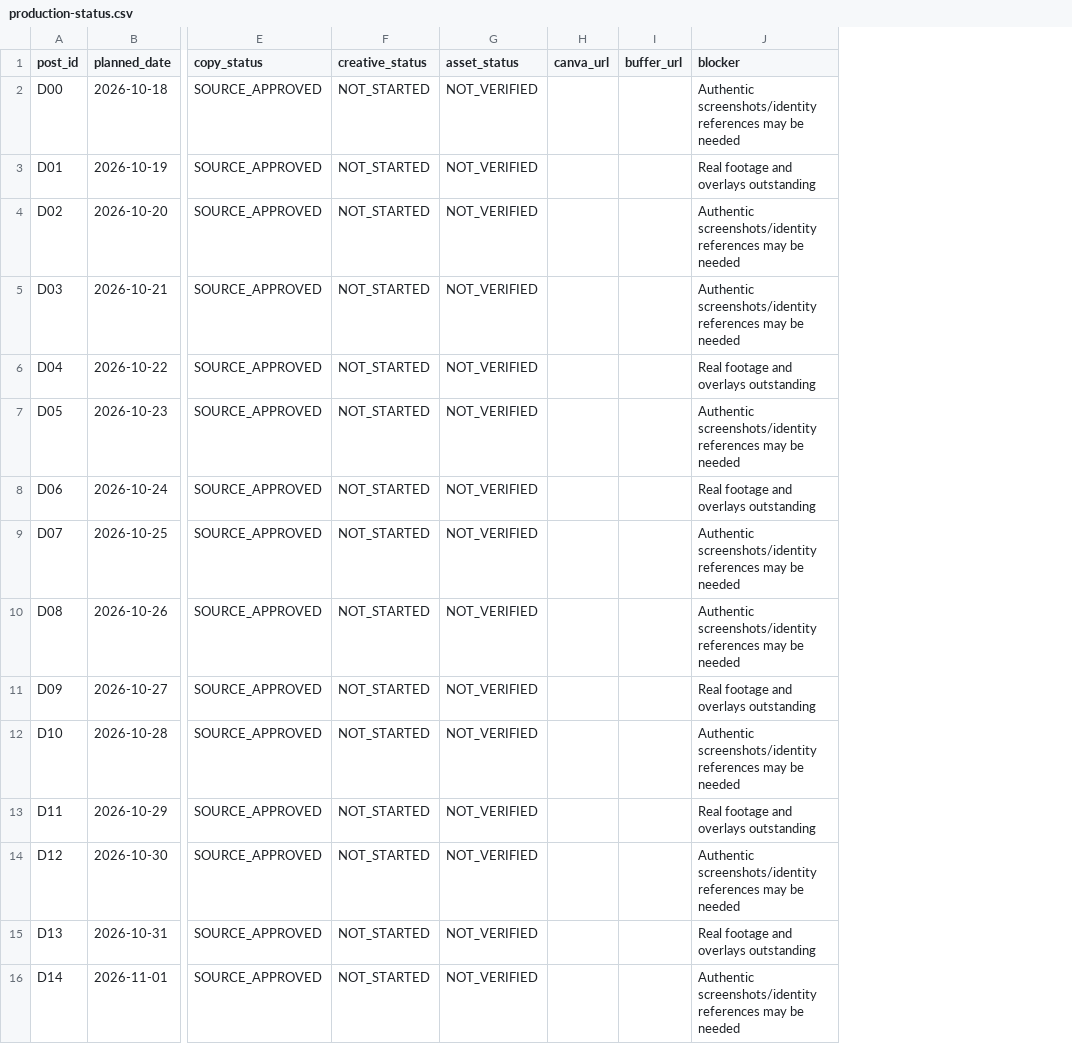
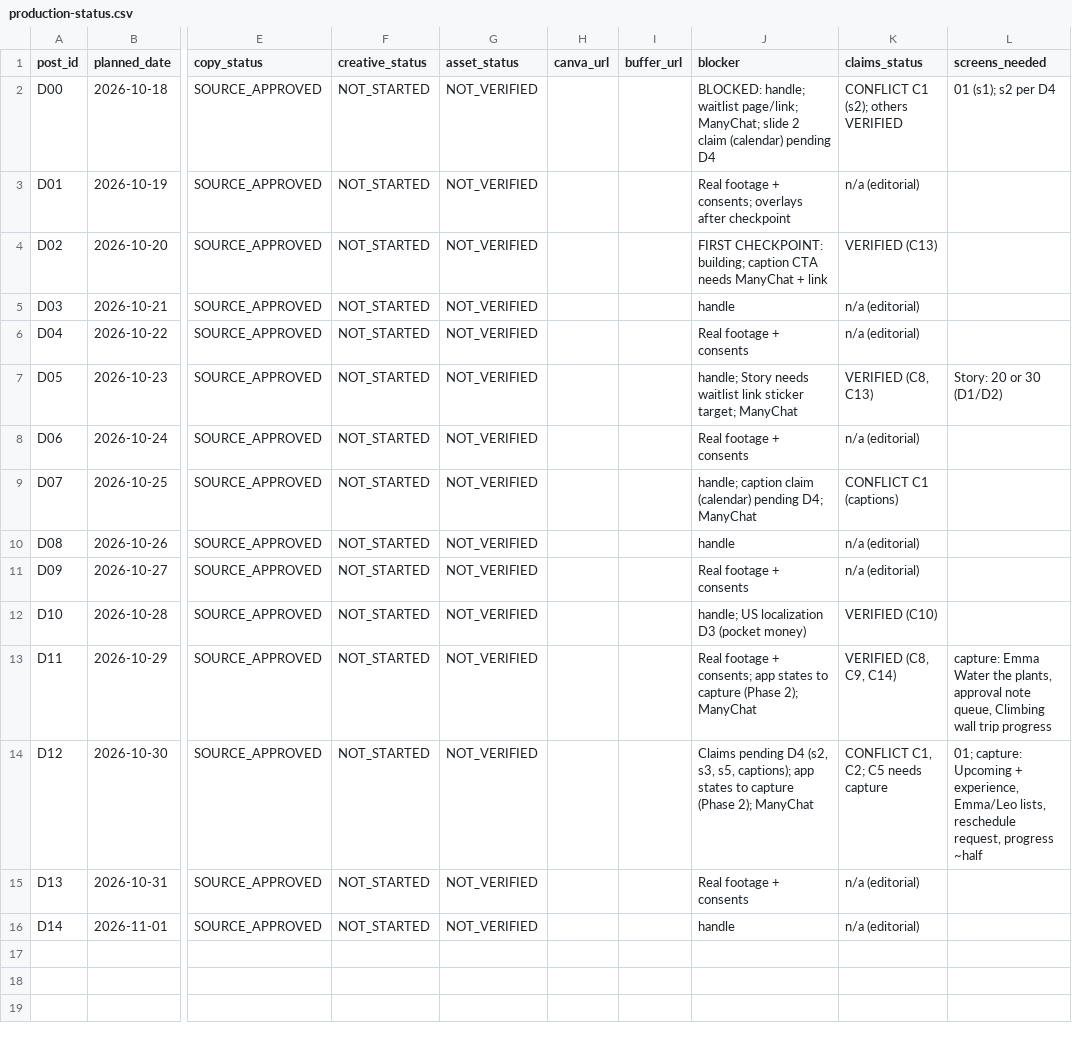
Before and after one commit to JFilip25/bonded-marketing-os, a CSV file: ops/production-status.csv, drawn as a sheet; only a part is shown, gaps mark what is left out; the diff names each change by its address in the sheet, - before the commit and + after, or states it on an @@ line.

```diff
--- a/ops/production-status.csv
+++ b/ops/production-status.csv
+column K (claims_status), rows 2-16: CONFLICT C1 (s2); others VERIFIED | n/a (editorial) | VERIFIED (C13) | n/a (editorial) | n/a (editorial) | VERIFIED (C8, C13) | n/a (editorial) | CONFLICT C1 (captions) | n/a (editorial) | n/a (editorial) | VERIFIED (C10) | VERIFIED (C8, C9, C14) | CONFLICT C1, C2; C5 needs capture | n/a (editorial) | n/a (editorial)
+column L (screens_needed), rows 2-14: 01 (s1); s2 per D4 |  |  |  |  | Story: 20 or 30 (D1/D2) |  |  |  |  |  | capture: Emma Water the plants, approval note queue, Climbing wall trip progress | 01; capture: Upcoming + experience, Emma/Leo lists, reschedule request, progress ~half
-J2 (blocker): Authentic screenshots/identity references may be needed
+J2 (blocker): BLOCKED: handle; waitlist page/link; ManyChat; slide 2 claim (calendar) pending D4
-J3 (blocker): Real footage and overlays outstanding
+J3 (blocker): Real footage + consents; overlays after checkpoint
-J4 (blocker): Authentic screenshots/identity references may be needed
+J4 (blocker): FIRST CHECKPOINT: building; caption CTA needs ManyChat + link
-J5 (blocker): Authentic screenshots/identity references may be needed
+J5 (blocker): handle
-J6 (blocker): Real footage and overlays outstanding
+J6 (blocker): Real footage + consents
-J7 (blocker): Authentic screenshots/identity references may be needed
+J7 (blocker): handle; Story needs waitlist link sticker target; ManyChat
-J8 (blocker): Real footage and overlays outstanding
+J8 (blocker): Real footage + consents
-J9 (blocker): Authentic screenshots/identity references may be needed
+J9 (blocker): handle; caption claim (calendar) pending D4; ManyChat
-J10 (blocker): Authentic screenshots/identity references may be needed
+J10 (blocker): handle
-J11 (blocker): Real footage and overlays outstanding
+J11 (blocker): Real footage + consents
-J12 (blocker): Authentic screenshots/identity references may be needed
+J12 (blocker): handle; US localization D3 (pocket money)
-J13 (blocker): Real footage and overlays outstanding
+J13 (blocker): Real footage + consents; app states to capture (Phase 2); ManyChat
-J14 (blocker): Authentic screenshots/identity references may be needed
+J14 (blocker): Claims pending D4 (s2, s3, s5, captions); app states to capture (Phase 2); ManyChat
-J15 (blocker): Real footage and overlays outstanding
+J15 (blocker): Real footage + consents
-J16 (blocker): Authentic screenshots/identity references may be needed
+J16 (blocker): handle
```
Also changed, not shown: 32 other files.
